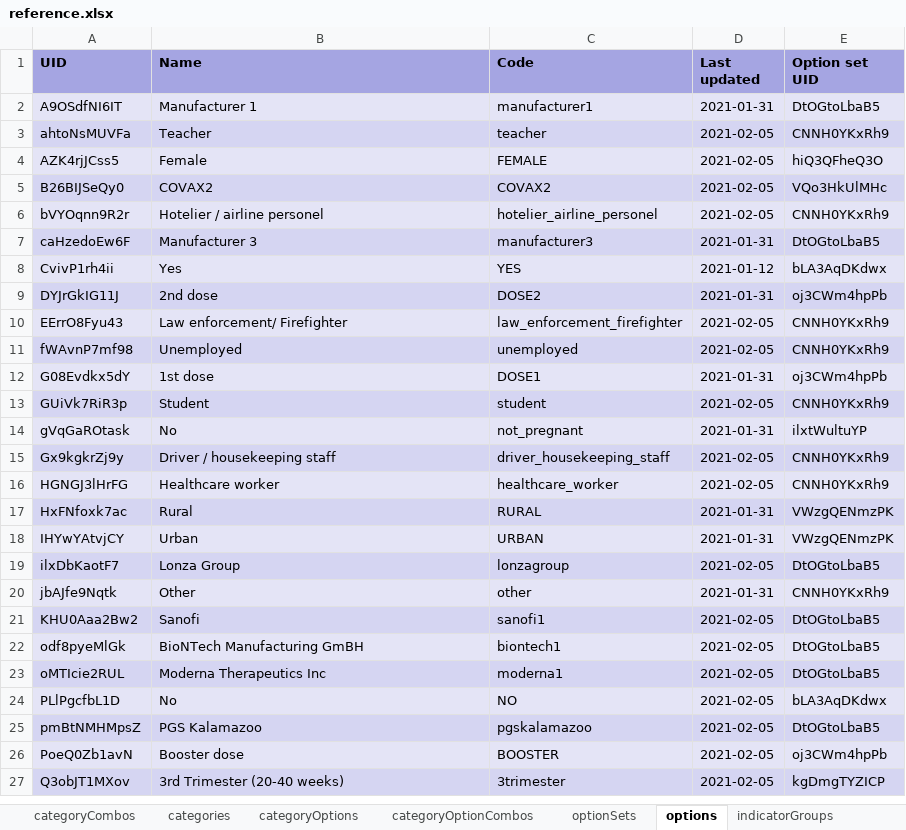
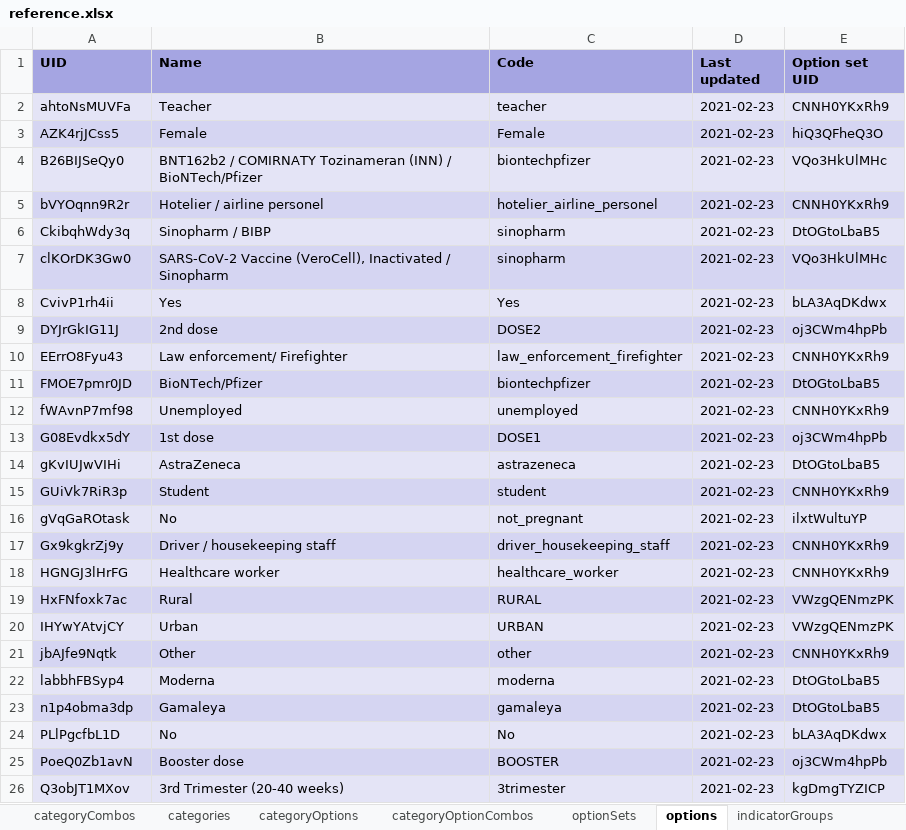
Before and after one commit to dhis2/metadata-package-development, an Excel workbook: metadata/COVAX/COVAX_TRACKER_V1_DHIS2.34/reference.xlsx, sheet options, drawn as a sheet; only a part is shown; values as stored, in another font and other column widths than the file's, no borders; removed rows and columns are numbered as before the commit, all else as after; the diff covers the shown part only; the diff names each change by its address in the sheet, - before the commit and + after, or states it on an @@ line.

Commit message:
feat: Update COVAX tracker

```diff
--- a/metadata/COVAX/COVAX_TRACKER_V1_DHIS2.34/reference.xlsx (sheet options)
+++ b/metadata/COVAX/COVAX_TRACKER_V1_DHIS2.34/reference.xlsx (sheet options)
-row 2: A9OSdfNI6IT | Manufacturer 1 | manufacturer1 | 2021-01-31 | DtOGtoLbaB5
-D2:D5 (Last updated): 2021-02-05
+D2:D5 (Last updated): 2021-02-23
-C3 (Code): FEMALE
+C3 (Code): Female
-B4 (Name): COVAX2
+B4 (Name): BNT162b2 / COMIRNATY Tozinameran (INN) / BioNTech/Pfizer
-C4 (Code): COVAX2
+C4 (Code): biontechpfizer
-row 7: caHzedoEw6F | Manufacturer 3 | manufacturer3 | 2021-01-31 | DtOGtoLbaB5
+row 6: CkibqhWdy3q | Sinopharm / BIBP | sinopharm | 2021-02-23 | DtOGtoLbaB5
+row 7: clKOrDK3Gw0 | SARS-CoV-2 Vaccine (VeroCell), Inactivated / Sinopharm | sinopharm | 2021-02-23 | VQo3HkUlMHc
-C8 (Code): YES
+C8 (Code): Yes
-D8 (Last updated): 2021-01-12
+D8 (Last updated): 2021-02-23
-D9 (Last updated): 2021-01-31
+D9 (Last updated): 2021-02-23
-D10 (Last updated): 2021-02-05
+D10 (Last updated): 2021-02-23
+row 11: FMOE7pmr0JD | BioNTech/Pfizer | biontechpfizer | 2021-02-23 | DtOGtoLbaB5
-D12 (Last updated): 2021-02-05
+D12 (Last updated): 2021-02-23
-D13 (Last updated): 2021-01-31
+D13 (Last updated): 2021-02-23
+row 14: gKvIUJwVIHi | AstraZeneca | astrazeneca | 2021-02-23 | DtOGtoLbaB5
-D15 (Last updated): 2021-02-05
+D15 (Last updated): 2021-02-23
-D16 (Last updated): 2021-01-31
+D16 (Last updated): 2021-02-23
-D17:D18 (Last updated): 2021-02-05
+D17:D18 (Last updated): 2021-02-23
-D19:D20 (Last updated): 2021-01-31
+D19:D20 (Last updated): 2021-02-23
-row 19: ilxDbKaotF7 | Lonza Group | lonzagroup | 2021-02-05 | DtOGtoLbaB5
-D21 (Last updated): 2021-01-31
+D21 (Last updated): 2021-02-23
-row 21: KHU0Aaa2Bw2 | Sanofi | sanofi1 | 2021-02-05 | DtOGtoLbaB5
-row 22: odf8pyeMlGk | BioNTech Manufacturing GmBH | biontech1 | 2021-02-05 | DtOGtoLbaB5
-row 23: oMTIcie2RUL | Moderna Therapeutics Inc | moderna1 | 2021-02-05 | DtOGtoLbaB5
+row 22: labbhFBSyp4 | Moderna | moderna | 2021-02-23 | DtOGtoLbaB5
+row 23: n1p4obma3dp | Gamaleya | gamaleya | 2021-02-23 | DtOGtoLbaB5
-C24 (Code): NO
+C24 (Code): No
-D24 (Last updated): 2021-02-05
+D24 (Last updated): 2021-02-23
-row 25: pmBtNMHMpsZ | PGS Kalamazoo | pgskalamazoo | 2021-02-05 | DtOGtoLbaB5
-D25:D26 (Last updated): 2021-02-05
+D25:D26 (Last updated): 2021-02-23
```
Also changed, not shown: 2 added rows, 1 removed row and 22 edited cells elsewhere in this sheet, sheet programRules, sheet programIndicators, sheet dataElements, sheet dashboardItems, sheet programStageSections, sheet indicators, 22 more sheets, metadata/COVAX/COVAX_TRACKER_V1_DHIS2.33/reference.xlsx, metadata/COVAX/COVAX_TRACKER_V1_DHIS2.35/reference.xlsx, 6 other files.
